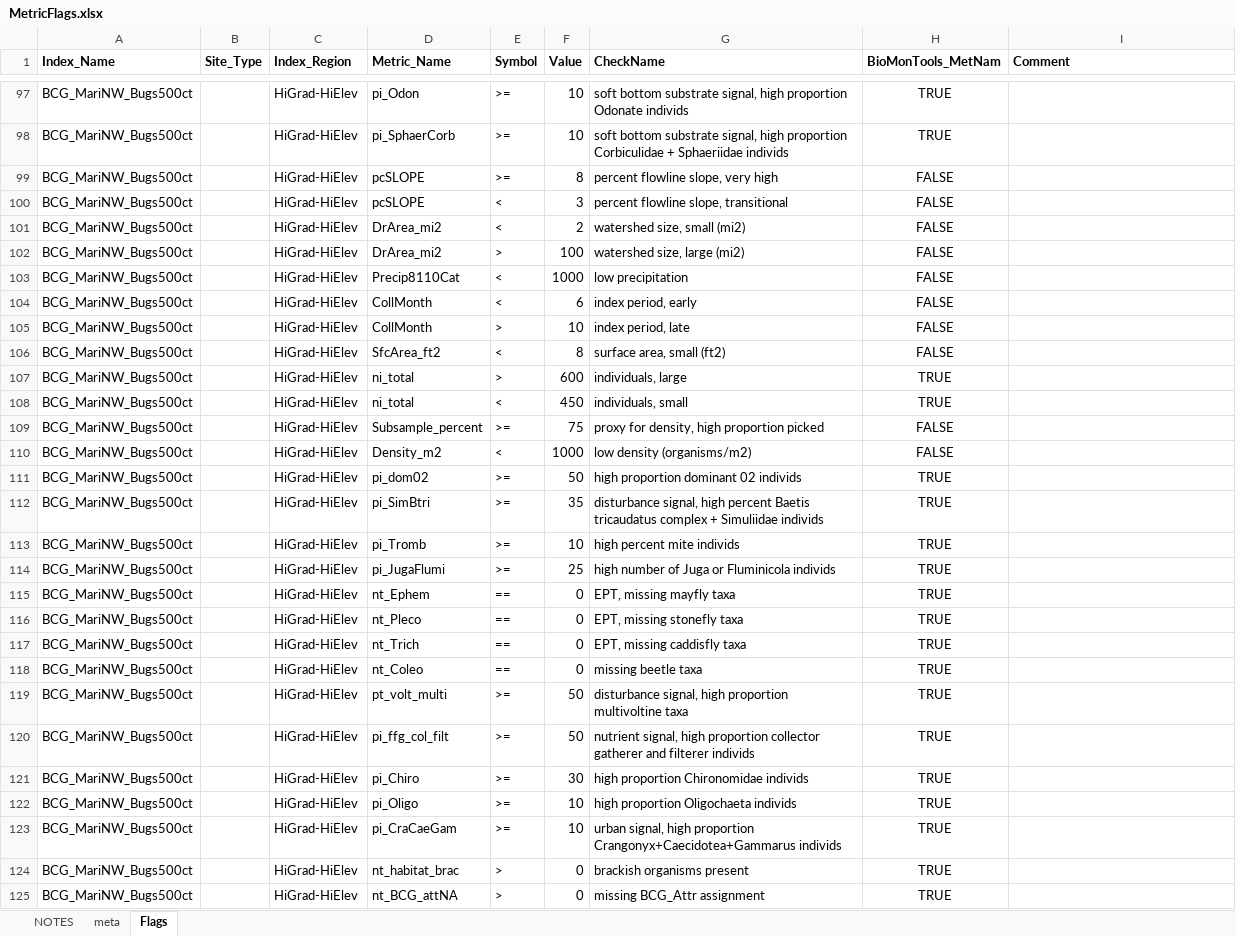
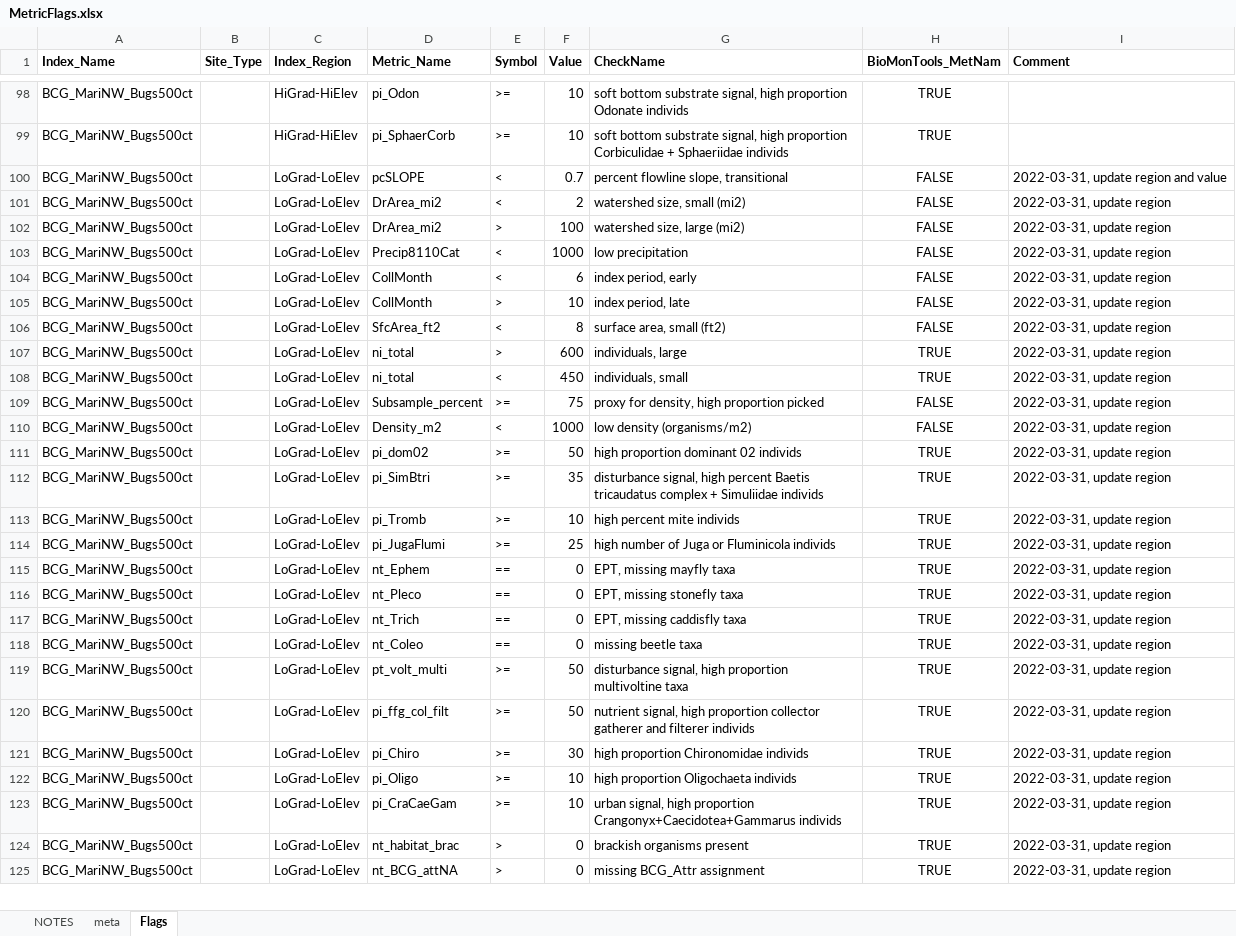
Before and after one commit to leppott/BCGcalc, an Excel workbook: inst/extdata/MetricFlags.xlsx, sheet Flags, drawn as a sheet; only a part is shown, gaps mark what is left out; values as stored, in another font and other column widths than the file's, no borders; conditional formats not drawn; removed rows and columns are numbered as before the commit, all else as after; the diff covers the shown part only; the diff names each change by its address in the sheet, - before the commit and + after, or states it on an @@ line.

Commit message:
v1.3.4.9047
* fix: Update MetricFlags.xlsx for BCG_MariNW_Bugs500ct models

```diff
--- a/inst/extdata/MetricFlags.xlsx (sheet Flags)
+++ b/inst/extdata/MetricFlags.xlsx (sheet Flags)
-row 99: BCG_MariNW_Bugs500ct |  | HiGrad-HiElev | pcSLOPE | >= | 8 | percent flowline slope, very high | FALSE
-C100:C125 (Index_Region): HiGrad-HiElev
+C100:C125 (Index_Region): LoGrad-LoElev
-F100 (Value): 3
+F100 (Value): 0.7
-I100 (Comment): (empty)
+I100 (Comment): 2022-03-31, update region and value
-I101:I125 (Comment): (empty)
+I101:I125 (Comment): 2022-03-31, update region
```
Also changed, not shown: 1 added row and 10 edited cells elsewhere in this sheet, sheet NOTES, 4 other files.
